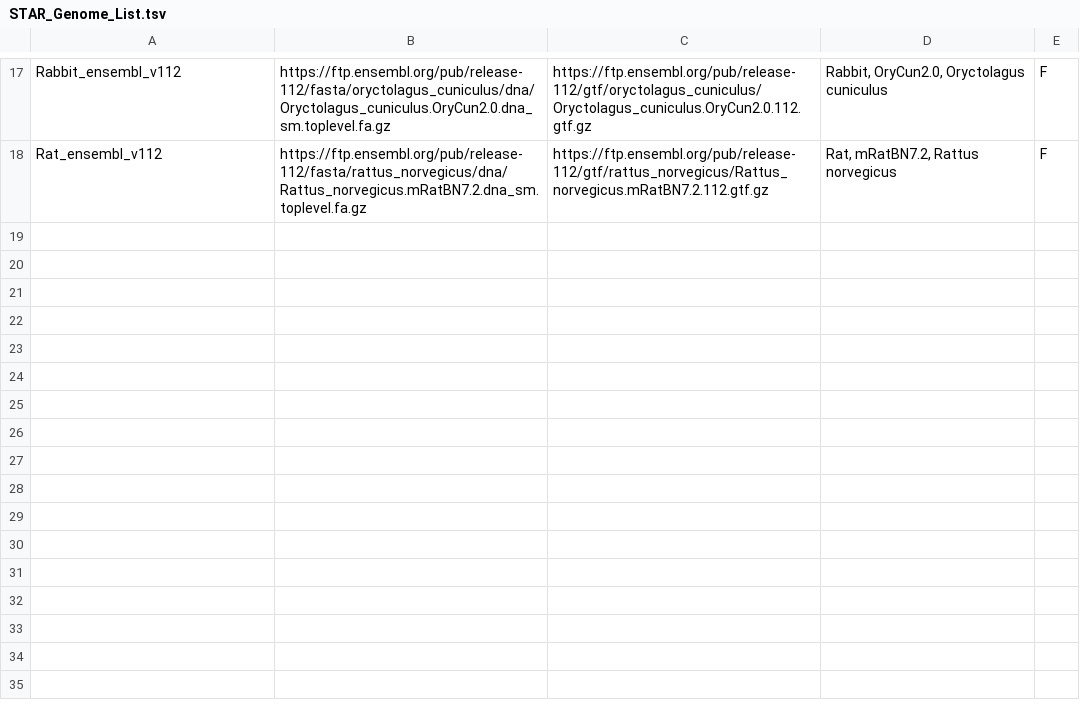
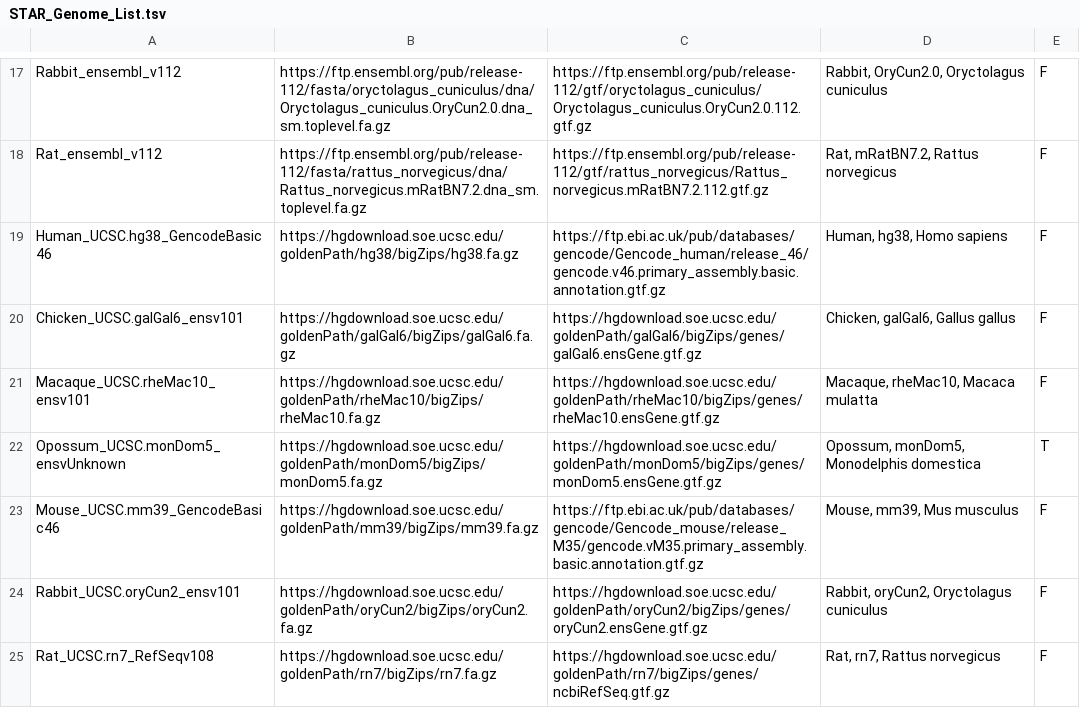
Before and after one commit to bfairkun/2024_comparativesplicing, a TSV file: code/config/STAR_Genome_List.tsv, drawn as a sheet; only a part is shown, gaps mark what is left out; the diff names each change by its address in the sheet, - before the commit and + after, or states it on an @@ line.

```diff
--- a/code/config/STAR_Genome_List.tsv
+++ b/code/config/STAR_Genome_List.tsv
+row 19: Human_UCSC.hg38_GencodeBasic46 | https://hgdownload.soe.ucsc.edu/goldenPath/hg38/bigZips/hg38.fa.gz | https://ftp.ebi.ac.uk/pub/databases/gencode/Gencode_human/release_46/gencode.v46.primary_assembly.basic.annotation.gtf.gz | Human, hg38, Homo sapiens | F
+row 20: Chicken_UCSC.galGal6_ensv101 | https://hgdownload.soe.ucsc.edu/goldenPath/galGal6/bigZips/galGal6.fa.gz | https://hgdownload.soe.ucsc.edu/goldenPath/galGal6/bigZips/genes/galGal6.ensGene.gtf.gz | Chicken, galGal6, Gallus gallus | F
+row 21: Macaque_UCSC.rheMac10_ensv101 | https://hgdownload.soe.ucsc.edu/goldenPath/rheMac10/bigZips/rheMac10.fa.gz | https://hgdownload.soe.ucsc.edu/goldenPath/rheMac10/bigZips/genes/rheMac10.ensGene.gtf.gz | Macaque, rheMac10, Macaca mulatta | F
+row 22: Opossum_UCSC.monDom5_ensvUnknown | https://hgdownload.soe.ucsc.edu/goldenPath/monDom5/bigZips/monDom5.fa.gz | https://hgdownload.soe.ucsc.edu/goldenPath/monDom5/bigZips/genes/monDom5.ensGene.gtf.gz | Opossum, monDom5, Monodelphis domestica | T
+row 23: Mouse_UCSC.mm39_GencodeBasic46 | https://hgdownload.soe.ucsc.edu/goldenPath/mm39/bigZips/mm39.fa.gz | https://ftp.ebi.ac.uk/pub/databases/gencode/Gencode_mouse/release_M35/gencode.vM35.primary_assembly.basic.annotation.gtf.gz | Mouse, mm39, Mus musculus | F
+row 24: Rabbit_UCSC.oryCun2_ensv101 | https://hgdownload.soe.ucsc.edu/goldenPath/oryCun2/bigZips/oryCun2.fa.gz | https://hgdownload.soe.ucsc.edu/goldenPath/oryCun2/bigZips/genes/oryCun2.ensGene.gtf.gz | Rabbit, oryCun2, Oryctolagus cuniculus | F
+row 25: Rat_UCSC.rn7_RefSeqv108 | https://hgdownload.soe.ucsc.edu/goldenPath/rn7/bigZips/rn7.fa.gz | https://hgdownload.soe.ucsc.edu/goldenPath/rn7/bigZips/genes/ncbiRefSeq.gtf.gz | Rat, rn7, Rattus norvegicus | F
```
Also changed, not shown: 12 other files.
